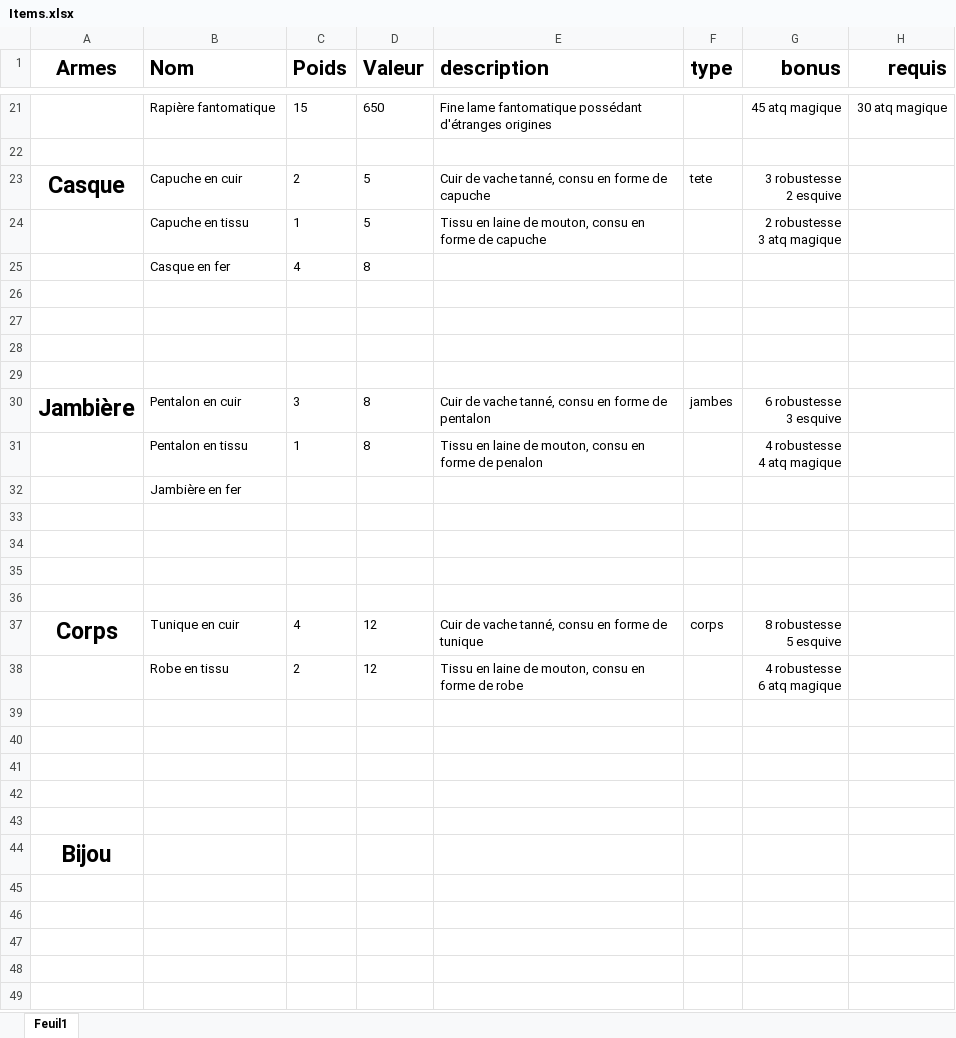
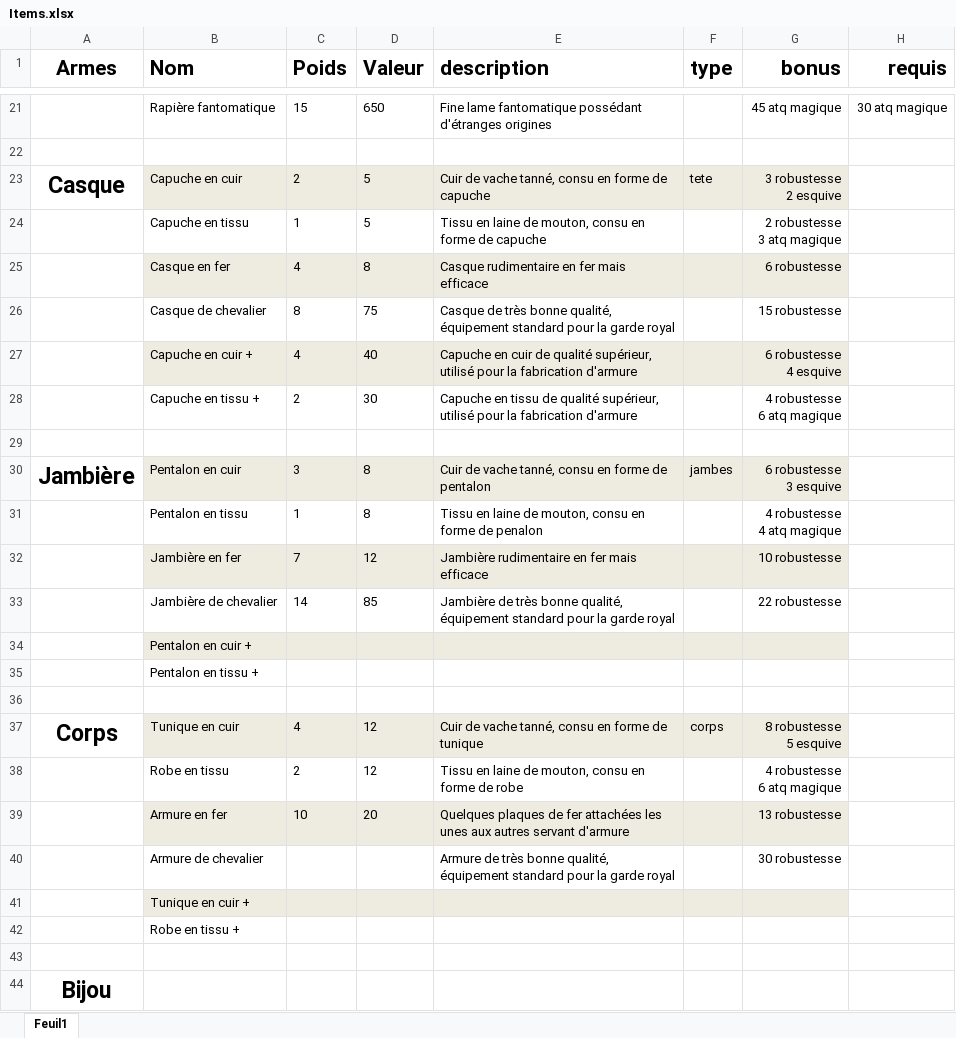
Before and after one commit to Daubiht/Project-TLJ, an Excel workbook: Items.xlsx, sheet Feuil1, drawn as a sheet; only a part is shown, gaps mark what is left out; values as stored, in another font and other column widths than the file's, no borders; removed rows and columns are numbered as before the commit, all else as after; ↵ is a line break in a cell; the diff names each change by its address in the sheet, - before the commit and + after, or states it on an @@ line.

Commit message:
save

```diff
--- a/Items.xlsx (sheet Feuil1)
+++ b/Items.xlsx (sheet Feuil1)
-B23:G23 fill: none
+B23:G23 fill: #EEECE1
-B25:G25 fill: none
+B25:G25 fill: #EEECE1
-E25 (description): (empty)
+E25 (description): Casque rudimentaire en fer mais efficace
-G25 (bonus): (empty)
+G25 (bonus): 6 robustesse
-row 26: (empty)
+row 26:  | Casque de chevalier | 8 | 75 | Casque de très bonne qualité, équipement standard pour la garde royal |  | 15 robustesse
-row 27: (empty)
+row 27:  | Capuche en cuir + | 4 | 40 | Capuche en cuir de qualité supérieur, utilisé pour la fabrication d'armure |  | 6 robustesse ↵ 4 esquive
-B27:G27 fill: none
+B27:G27 fill: #EEECE1
-row 28: (empty)
+row 28:  | Capuche en tissu + | 2 | 30 | Capuche en tissu de qualité supérieur, utilisé pour la fabrication d'armure |  | 4 robustesse ↵ 6 atq magique
-B30:G30 fill: none
+B30:G30 fill: #EEECE1
+row 32:  | Jambière en fer | 7 | 12 | Jambière rudimentaire en fer mais efficace |  | 10 robustesse
+row 33:  | Jambière de chevalier | 14 | 85 | Jambière de très bonne qualité, équipement standard pour la garde royal |  | 22 robustesse
-B34 (Nom): Jambière en fer
+B34 (Nom): Pentalon en cuir +
-B34:G34 fill: none
+B34:G34 fill: #EEECE1
-B35 (Nom): (empty)
+B35 (Nom): Pentalon en tissu +
-row 34: (empty)
-row 35: (empty)
-B37:G37 fill: none
+B37:G37 fill: #EEECE1
-row 39: (empty)
+row 39:  | Armure en fer | 10 | 20 | Quelques plaques de fer attachées les unes aux autres servant d'armure |  | 13 robustesse
-B39:G39 fill: none
+B39:G39 fill: #EEECE1
-row 40: (empty)
+row 40:  | Armure de chevalier |  |  | Armure de très bonne qualité, équipement standard pour la garde royal |  | 30 robustesse
-B41 (Nom): (empty)
+B41 (Nom): Tunique en cuir +
-B41:G41 fill: none
+B41:G41 fill: #EEECE1
-B42 (Nom): (empty)
+B42 (Nom): Robe en tissu +
```
